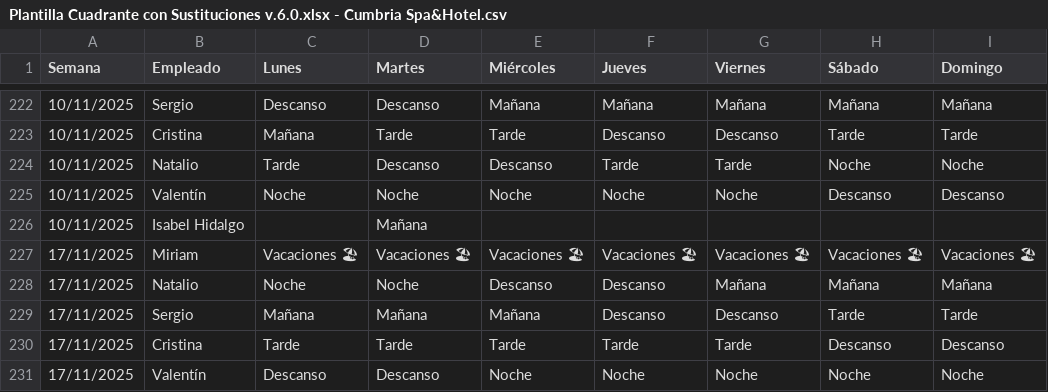
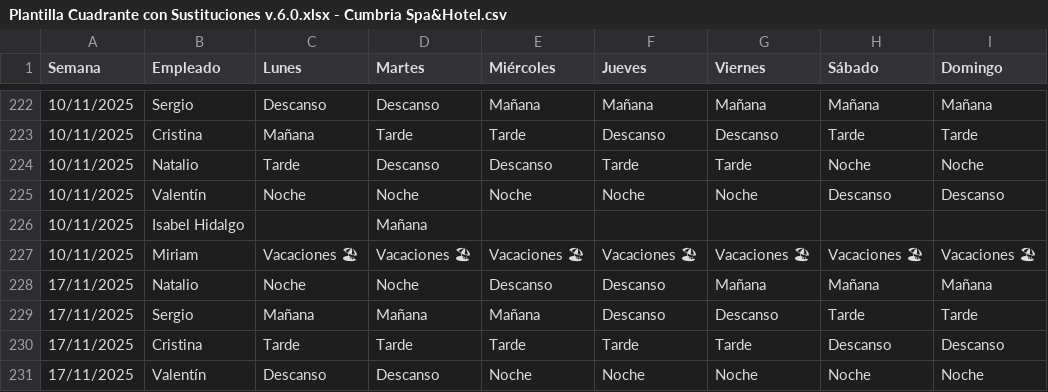
Before and after one commit to Nataliogc/turnosweb, a CSV file: Plantilla Cuadrante con Sustituciones v.6.0.xlsx - Cumbria Spa&Hotel.csv, drawn as a sheet; only a part is shown, gaps mark what is left out; the diff names each change by its address in the sheet, - before the commit and + after, or states it on an @@ line.

```diff
--- a/Plantilla Cuadrante con Sustituciones v.6.0.xlsx - Cumbria Spa&Hotel.csv
+++ b/Plantilla Cuadrante con Sustituciones v.6.0.xlsx - Cumbria Spa&Hotel.csv
-A227 (Semana): 17/11/2025
+A227 (Semana): 10/11/2025
```
Also changed, not shown: 2 other files.
